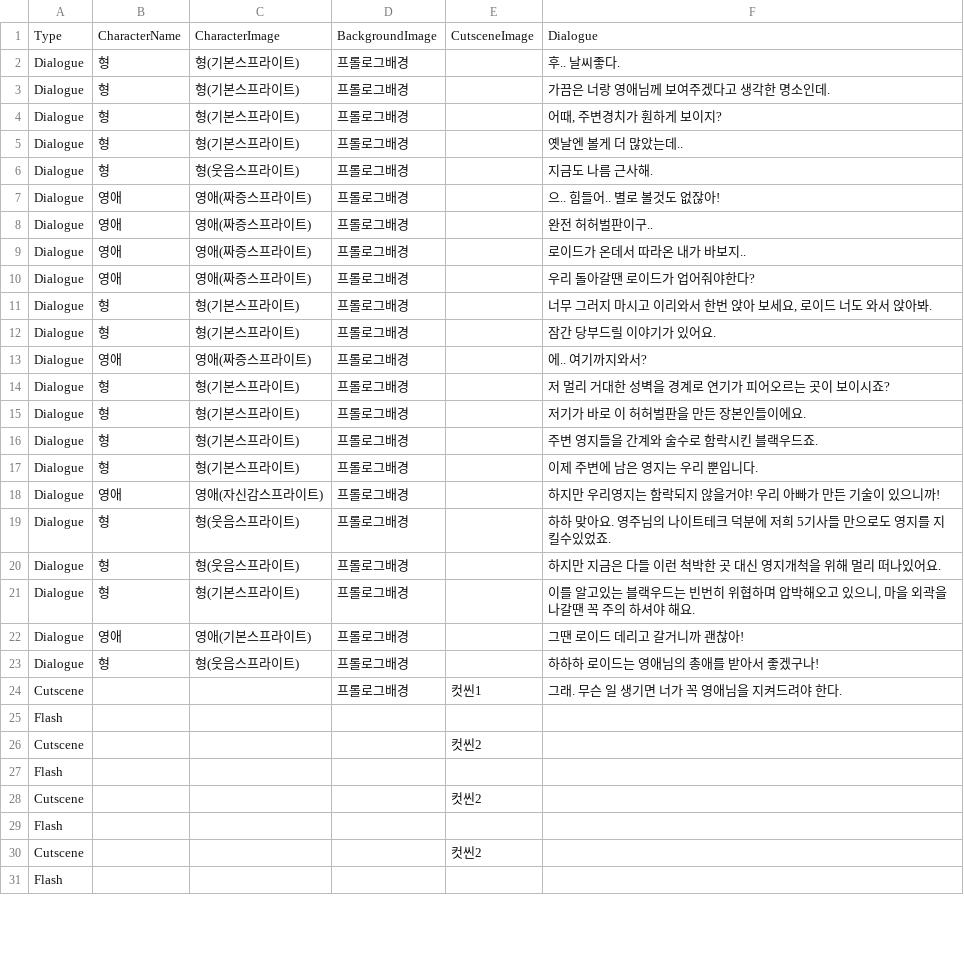
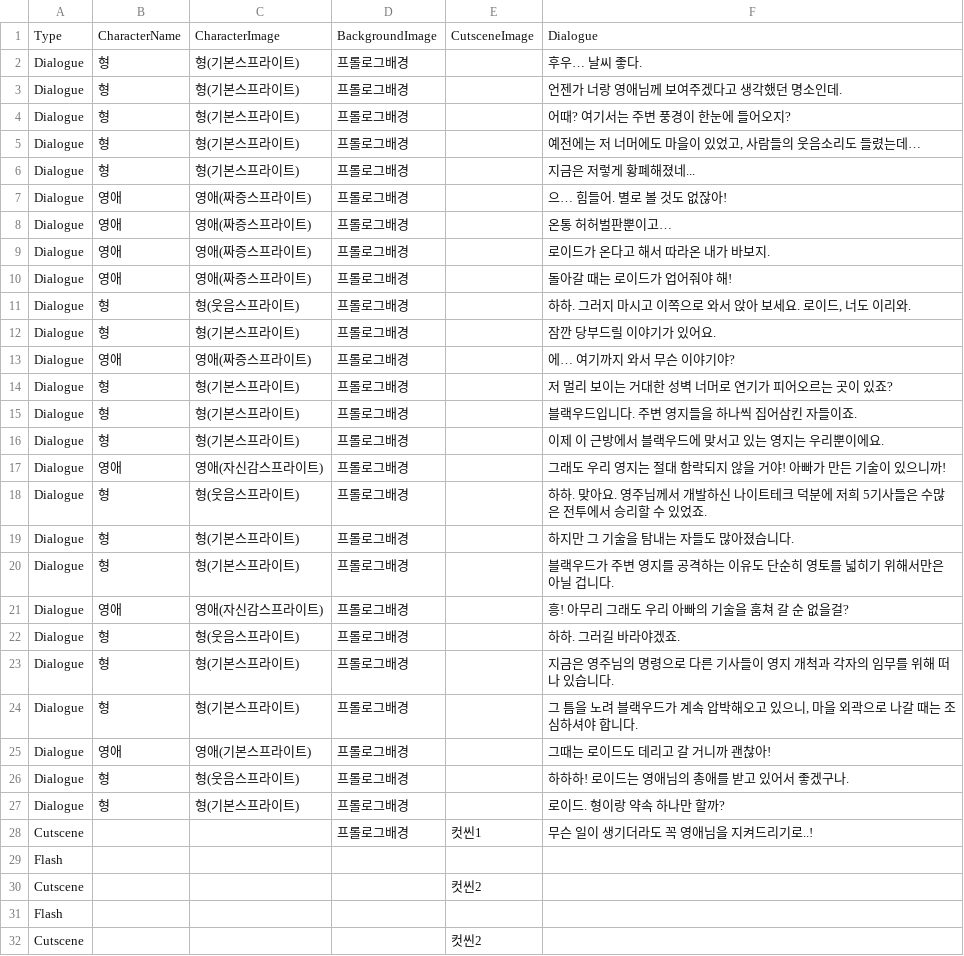
Before and after one commit to jinu217/KO, a CSV file: Assets/Resources/Prologue/PrologueDialogue.csv, drawn as a sheet; only a part is shown; the shorter side is filled out with more unchanged rows; the diff covers the shown part only.

```diff
--- a/Assets/Resources/Prologue/PrologueDialogue.csv
+++ b/Assets/Resources/Prologue/PrologueDialogue.csv
@@ -1,25 +1,29 @@
 Type,CharacterName,CharacterImage,BackgroundImage,CutsceneImage,Dialogue
-Dialogue,형,형(기본스프라이트),프롤로그배경,,후.. 날씨좋다.
-Dialogue,형,형(기본스프라이트),프롤로그배경,,가끔은 너랑 영애님께 보여주겠다고 생각한 명소인데.
-Dialogue,형,형(기본스프라이트),프롤로그배경,,"어때, 주변경치가 훤하게 보이지?"
-Dialogue,형,형(기본스프라이트),프롤로그배경,,옛날엔 볼게 더 많았는데..
-Dialogue,형,형(웃음스프라이트),프롤로그배경,,지금도 나름 근사해.
-Dialogue,영애,영애(짜증스프라이트),프롤로그배경,,으.. 힘들어.. 별로 볼것도 없잖아!
-Dialogue,영애,영애(짜증스프라이트),프롤로그배경,,완전 허허벌판이구..
-Dialogue,영애,영애(짜증스프라이트),프롤로그배경,,로이드가 온데서 따라온 내가 바보지..
-Dialogue,영애,영애(짜증스프라이트),프롤로그배경,,우리 돌아갈땐 로이드가 업어줘야한다?
-Dialogue,형,형(기본스프라이트),프롤로그배경,,"너무 그러지 마시고 이리와서 한번 앉아 보세요, 로이드 너도 와서 앉아봐."
-Dialogue,형,형(기본스프라이트),프롤로그배경,,잠간 당부드릴 이야기가 있어요.
-Dialogue,영애,영애(짜증스프라이트),프롤로그배경,,에.. 여기까지와서?
-Dialogue,형,형(기본스프라이트),프롤로그배경,,저 멀리 거대한 성벽을 경계로 연기가 피어오르는 곳이 보이시죠?
-Dialogue,형,형(기본스프라이트),프롤로그배경,,저기가 바로 이 허허벌판을 만든 장본인들이에요.
-Dialogue,형,형(기본스프라이트),프롤로그배경,,주변 영지들을 간계와 술수로 함락시킨 블랙우드죠.
-Dialogue,형,형(기본스프라이트),프롤로그배경,,이제 주변에 남은 영지는 우리 뿐입니다.
-Dialogue,영애,영애(자신감스프라이트),프롤로그배경,,하지만 우리영지는 함락되지 않을거야! 우리 아빠가 만든 기술이 있으니까!
-Dialogue,형,형(웃음스프라이트),프롤로그배경,,하하 맞아요. 영주님의 나이트테크 덕분에 저희 5기사들 만으로도 영지를 지킬수있었죠.
-Dialogue,형,형(웃음스프라이트),프롤로그배경,,하지만 지금은 다들 이런 척박한 곳 대신 영지개척을 위해 멀리 떠나있어요.
-Dialogue,형,형(기본스프라이트),프롤로그배경,,"이를 알고있는 블랙우드는 빈번히 위협하며 압박해오고 있으니, 마을 외곽을 나갈땐 꼭 주의 하셔야 해요."
-Dialogue,영애,영애(기본스프라이트),프롤로그배경,,그땐 로이드 데리고 갈거니까 괜찮아!
-Dialogue,형,형(웃음스프라이트),프롤로그배경,,하하하 로이드는 영애님의 총애를 받아서 좋겠구나!
-Cutscene,,,프롤로그배경,컷씬1,그래. 무슨 일 생기면 너가 꼭 영애님을 지켜드려야 한다.
+Dialogue,형,형(기본스프라이트),프롤로그배경,,후우… 날씨 좋다.
+Dialogue,형,형(기본스프라이트),프롤로그배경,,언젠가 너랑 영애님께 보여주겠다고 생각했던 명소인데.
+Dialogue,형,형(기본스프라이트),프롤로그배경,,어때? 여기서는 주변 풍경이 한눈에 들어오지?
+Dialogue,형,형(기본스프라이트),프롤로그배경,,"예전에는 저 너머에도 마을이 있었고, 사람들의 웃음소리도 들렸는데…"
+Dialogue,형,형(기본스프라이트),프롤로그배경,,지금은 저렇게 황폐해졌네...
+Dialogue,영애,영애(짜증스프라이트),프롤로그배경,,으… 힘들어. 별로 볼 것도 없잖아!
+Dialogue,영애,영애(짜증스프라이트),프롤로그배경,,온통 허허벌판뿐이고…
+Dialogue,영애,영애(짜증스프라이트),프롤로그배경,,로이드가 온다고 해서 따라온 내가 바보지.
+Dialogue,영애,영애(짜증스프라이트),프롤로그배경,,돌아갈 때는 로이드가 업어줘야 해!
+Dialogue,형,형(웃음스프라이트),프롤로그배경,,"하하. 그러지 마시고 이쪽으로 와서 앉아 보세요. 로이드, 너도 이리와."
+Dialogue,형,형(기본스프라이트),프롤로그배경,,잠깐 당부드릴 이야기가 있어요.
+Dialogue,영애,영애(짜증스프라이트),프롤로그배경,,에… 여기까지 와서 무슨 이야기야?
+Dialogue,형,형(기본스프라이트),프롤로그배경,,저 멀리 보이는 거대한 성벽 너머로 연기가 피어오르는 곳이 있죠?
+Dialogue,형,형(기본스프라이트),프롤로그배경,,블랙우드입니다. 주변 영지들을 하나씩 집어삼킨 자들이죠.
+Dialogue,형,형(기본스프라이트),프롤로그배경,,이제 이 근방에서 블랙우드에 맞서고 있는 영지는 우리뿐이에요.
+Dialogue,영애,영애(자신감스프라이트),프롤로그배경,,그래도 우리 영지는 절대 함락되지 않을 거야! 아빠가 만든 기술이 있으니까!
+Dialogue,형,형(웃음스프라이트),프롤로그배경,,하하. 맞아요. 영주님께서 개발하신 나이트테크 덕분에 저희 5기사들은 수많은 전투에서 승리할 수 있었죠.
+Dialogue,형,형(기본스프라이트),프롤로그배경,,하지만 그 기술을 탐내는 자들도 많아졌습니다.
+Dialogue,형,형(기본스프라이트),프롤로그배경,,블랙우드가 주변 영지를 공격하는 이유도 단순히 영토를 넓히기 위해서만은 아닐 겁니다.
+Dialogue,영애,영애(자신감스프라이트),프롤로그배경,,흥! 아무리 그래도 우리 아빠의 기술을 훔쳐 갈 순 없을걸?
+Dialogue,형,형(웃음스프라이트),프롤로그배경,,하하. 그러길 바라야겠죠.
+Dialogue,형,형(기본스프라이트),프롤로그배경,,지금은 영주님의 명령으로 다른 기사들이 영지 개척과 각자의 임무를 위해 떠나 있습니다.
+Dialogue,형,형(기본스프라이트),프롤로그배경,,"그 틈을 노려 블랙우드가 계속 압박해오고 있으니, 마을 외곽으로 나갈 때는 조심하셔야 합니다."
+Dialogue,영애,영애(기본스프라이트),프롤로그배경,,그때는 로이드도 데리고 갈 거니까 괜찮아!
+Dialogue,형,형(웃음스프라이트),프롤로그배경,,하하하! 로이드는 영애님의 총애를 받고 있어서 좋겠구나.
+Dialogue,형,형(기본스프라이트),프롤로그배경,,로이드. 형이랑 약속 하나만 할까?
+Cutscene,,,프롤로그배경,컷씬1,무슨 일이 생기더라도 꼭 영애님을 지켜드리기로..!
 Flash,,,,,
```
Also changed, not shown: 1 edited cell elsewhere in this file, 31 other files.
